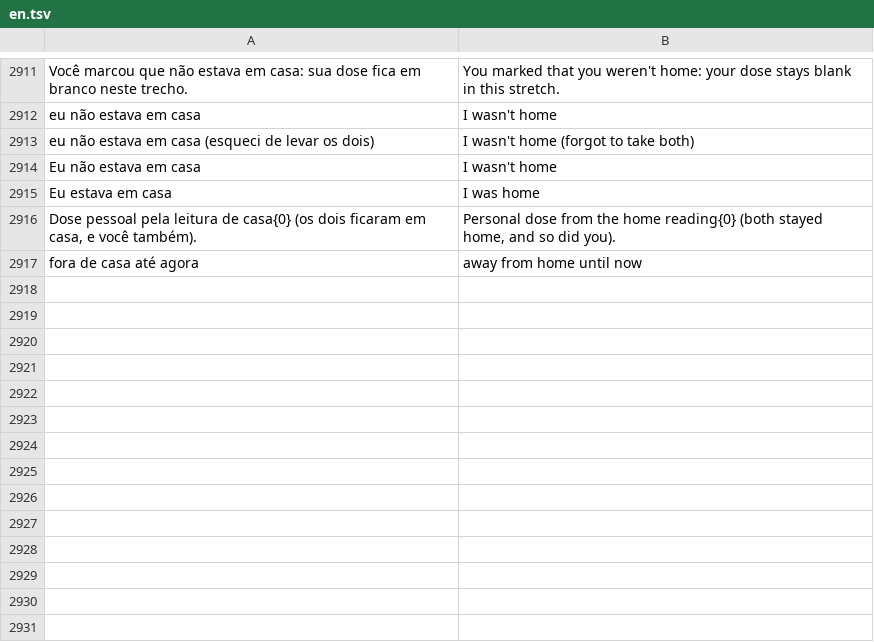
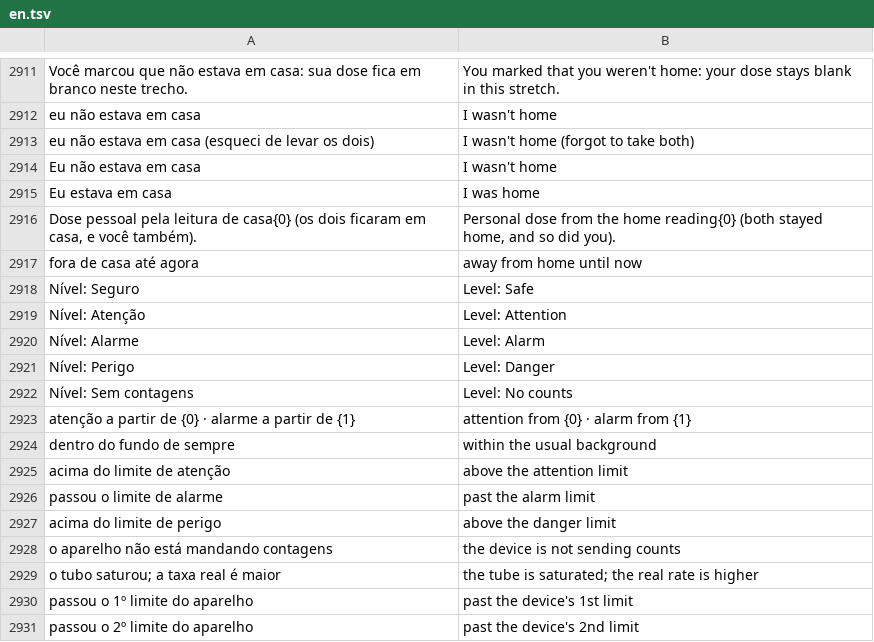
Before and after one commit to matheusAFreitas/radlog, a TSV file: internal/i18n/en.tsv, drawn as a sheet; only a part is shown, gaps mark what is left out.

```diff
--- a/internal/i18n/en.tsv
+++ b/internal/i18n/en.tsv
@@ -2917 +2917,15 @@ Dose pessoal pela leitura de casa{0} (os dois ficaram em casa, e você também).
 fora de casa até agora	away from home until now
+Nível: Seguro	Level: Safe
+Nível: Atenção	Level: Attention
+Nível: Alarme	Level: Alarm
+Nível: Perigo	Level: Danger
+Nível: Sem contagens	Level: No counts
+atenção a partir de {0} · alarme a partir de {1}	attention from {0} · alarm from {1}
+dentro do fundo de sempre	within the usual background
+acima do limite de atenção	above the attention limit
+passou o limite de alarme	past the alarm limit
+acima do limite de perigo	above the danger limit
+o aparelho não está mandando contagens	the device is not sending counts
+o tubo saturou; a taxa real é maior	the tube is saturated; the real rate is higher
+passou o 1º limite do aparelho	past the device's 1st limit
+passou o 2º limite do aparelho	past the device's 2nd limit
```
Also changed, not shown: 17 other files.
